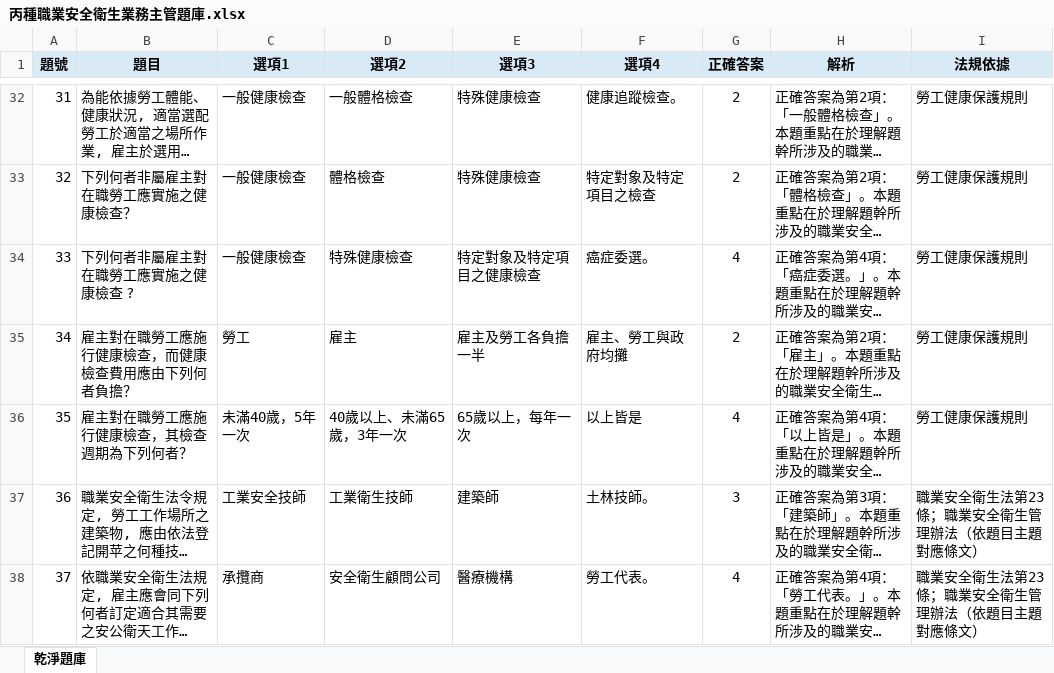
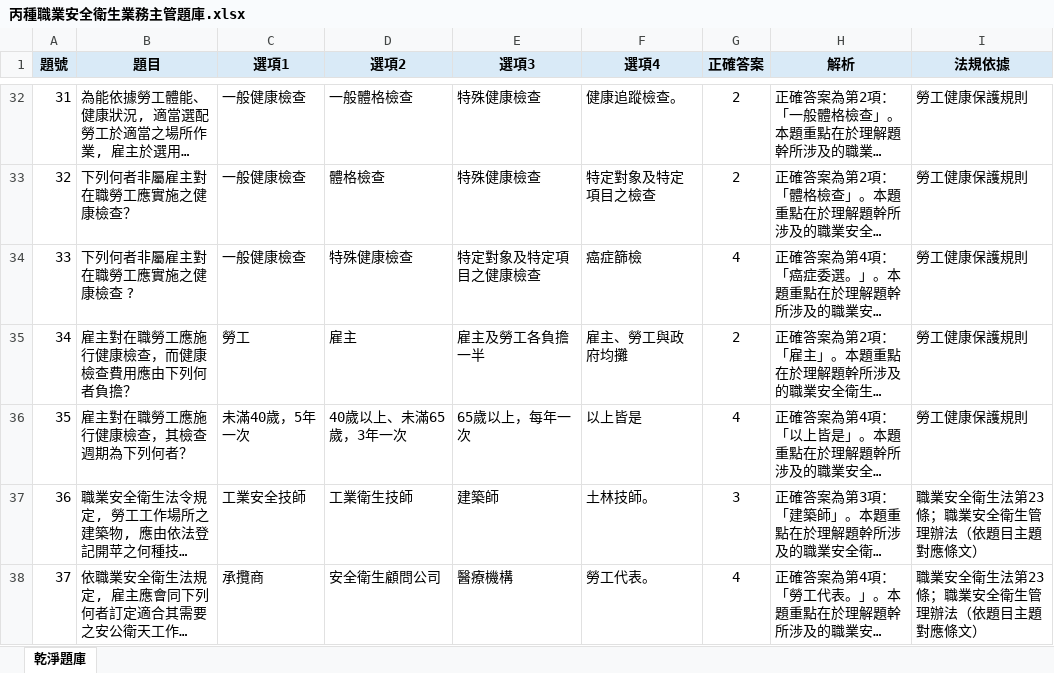
Before and after one commit to drher/drher.github.io, an Excel workbook: salf/丙種職業安全衛生業務主管題庫.xlsx, sheet 乾淨題庫, drawn as a sheet; only a part is shown, gaps mark what is left out; long unchanged cells end in …; values as stored, in another font and other column widths than the file's, no borders; the diff names each change by its address in the sheet, - before the commit and + after, or states it on an @@ line.

```diff
--- a/salf/丙種職業安全衛生業務主管題庫.xlsx (sheet 乾淨題庫)
+++ b/salf/丙種職業安全衛生業務主管題庫.xlsx (sheet 乾淨題庫)
-F34 (選項4): 癌症委選。
+F34 (選項4): 癌症篩檢
```
Also changed, not shown: salf/及格.xlsx.
